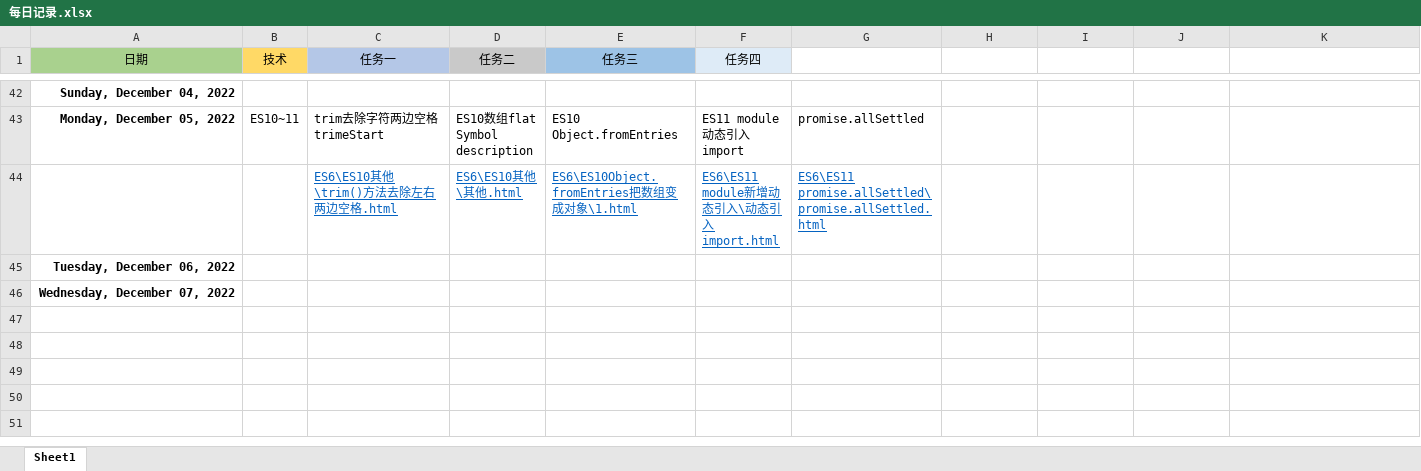
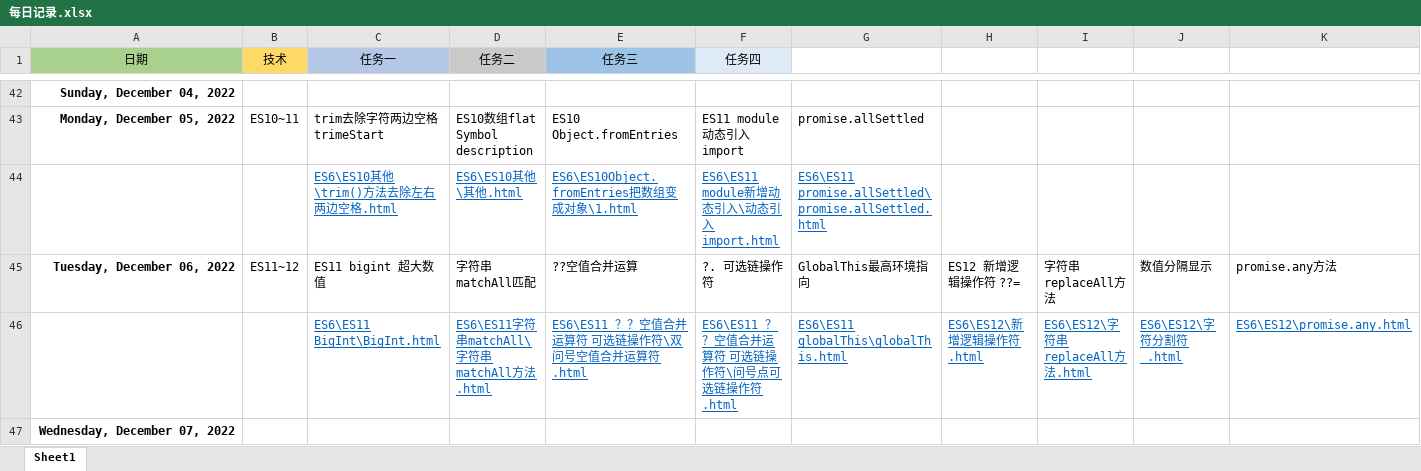
Before and after one commit to Bear0007/web_learn, an Excel workbook: 每日记录.xlsx, sheet Sheet1, drawn as a sheet; only a part is shown, gaps mark what is left out; values as stored, in another font and other column widths than the file's, no borders; rows hold the shown columns only; the diff names each change by its address in the sheet, - before the commit and + after, or states it on an @@ line.

```diff
--- a/每日记录.xlsx (sheet Sheet1)
+++ b/每日记录.xlsx (sheet Sheet1)
-B45 (技术): (empty)
+B45 (技术): ES11~12
-C45 (任务一): (empty)
+C45 (任务一): ES11 bigint 超大数值
-D45 (任务二): (empty)
+D45 (任务二): 字符串matchAll匹配
-E45 (任务三): (empty)
+E45 (任务三): ??空值合并运算
-F45 (任务四): (empty)
+F45 (任务四): ?. 可选链操作符
-G45: (empty)
+G45: GlobalThis最高环境指向
-H45: (empty)
+H45: ES12 新增逻辑操作符 ??=
-I45: (empty)
+I45: 字符串replaceAll方法
-J45: (empty)
+J45: 数值分隔显示
-K45: (empty)
+K45: promise.any方法
+row 46:  |  | ES6\ES11 BigInt\BigInt.html | ES6\ES11字符串matchAll\字符串matchAll方法.html | ES6\ES11 ？？空值合并运算符 可选链操作符\双问号空值合并运算符.html | ES6\ES11 ？？空值合并运算符 可选链操作符\问号点可选链操作符.html | ES6\ES11 globalThis\globalThis.html | ES6\ES12\新增逻辑操作符.html | ES6\ES12\字符串replaceAll方法.html | ES6\ES12\字符分割符_.html | ES6\ES12\promise.any.html
```
Also changed, not shown: 12 other files.
